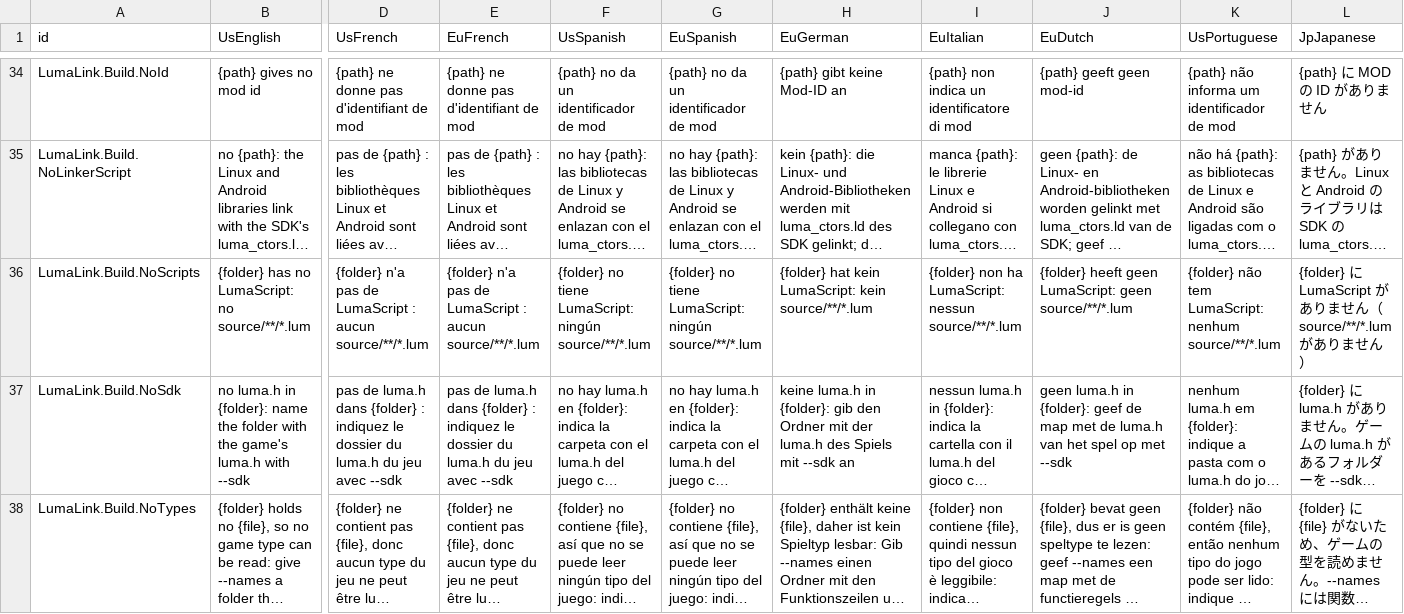
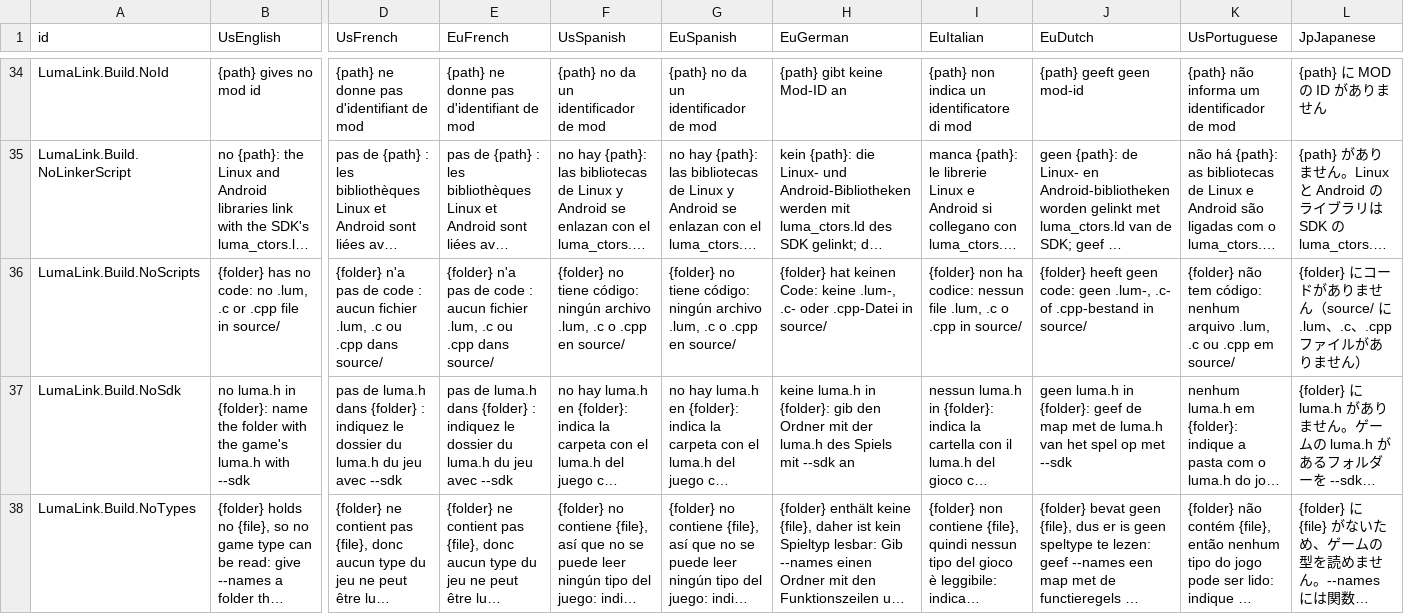
Before and after one commit to keepvaibin/lumalink, a TSV file: crates/lumalink-core/text/LumaLinkText.tsv, drawn as a sheet; only a part is shown, gaps mark what is left out; long unchanged cells end in …; the diff covers the shown part only; the diff names each change by its address in the sheet, - before the commit and + after, or states it on an @@ line.

Commit message:
build: a mod with no code says so in words that fit (N-2001)
Since a mod of C alone builds, the refusal of a mod with nothing to build no
longer says it lacks LumaScript: it names the .lum, .c and .cpp files it
looks for, in all 14 languages. Test: build_c_alone::a_mod_with_no_code_is_refused.

```diff
--- a/crates/lumalink-core/text/LumaLinkText.tsv
+++ b/crates/lumalink-core/text/LumaLinkText.tsv
-B36 (UsEnglish): …has no LumaScript: no source/**/*.lum
+B36 (UsEnglish): …has no code: no .lum, .c or .cpp file in source/
-D36 (UsFrench): …pas de LumaScript : aucun source/**/*.lum
+D36 (UsFrench): …pas de code : aucun fichier .lum, .c ou .cpp dans source/
-E36 (EuFrench): …pas de LumaScript : aucun source/**/*.lum
+E36 (EuFrench): …pas de code : aucun fichier .lum, .c ou .cpp dans source/
-F36 (UsSpanish): …no tiene LumaScript: ningún source/**/*.lum
+F36 (UsSpanish): …no tiene código: ningún archivo .lum, .c o .cpp en source/
-G36 (EuSpanish): …no tiene LumaScript: ningún source/**/*.lum
+G36 (EuSpanish): …no tiene código: ningún archivo .lum, .c o .cpp en source/
-H36 (EuGerman): {folder} hat kein LumaScript: kein source/**/*.lum
+H36 (EuGerman): {folder} hat keinen Code: keine .lum-, .c- oder .cpp-Datei in source/
-I36 (EuItalian): …non ha LumaScript: nessun source/**/*.lum
+I36 (EuItalian): …non ha codice: nessun file .lum, .c o .cpp in source/
-J36 (EuDutch): …heeft geen LumaScript: geen source/**/*.lum
+J36 (EuDutch): …heeft geen code: geen .lum-, .c- of .cpp-bestand in source/
-K36 (UsPortuguese): …não tem LumaScript: nenhum source/**/*.lum
+K36 (UsPortuguese): …não tem código: nenhum arquivo .lum, .c ou .cpp em source/
-L36 (JpJapanese): {folder} に LumaScript がありません（source/**/*.lum があ…
+L36 (JpJapanese): {folder} にコードがありません（source/ に .lum、.c、.cpp ファイルがあ…
```
Also changed, not shown: 3 edited cells elsewhere in this file, 1 other file.
